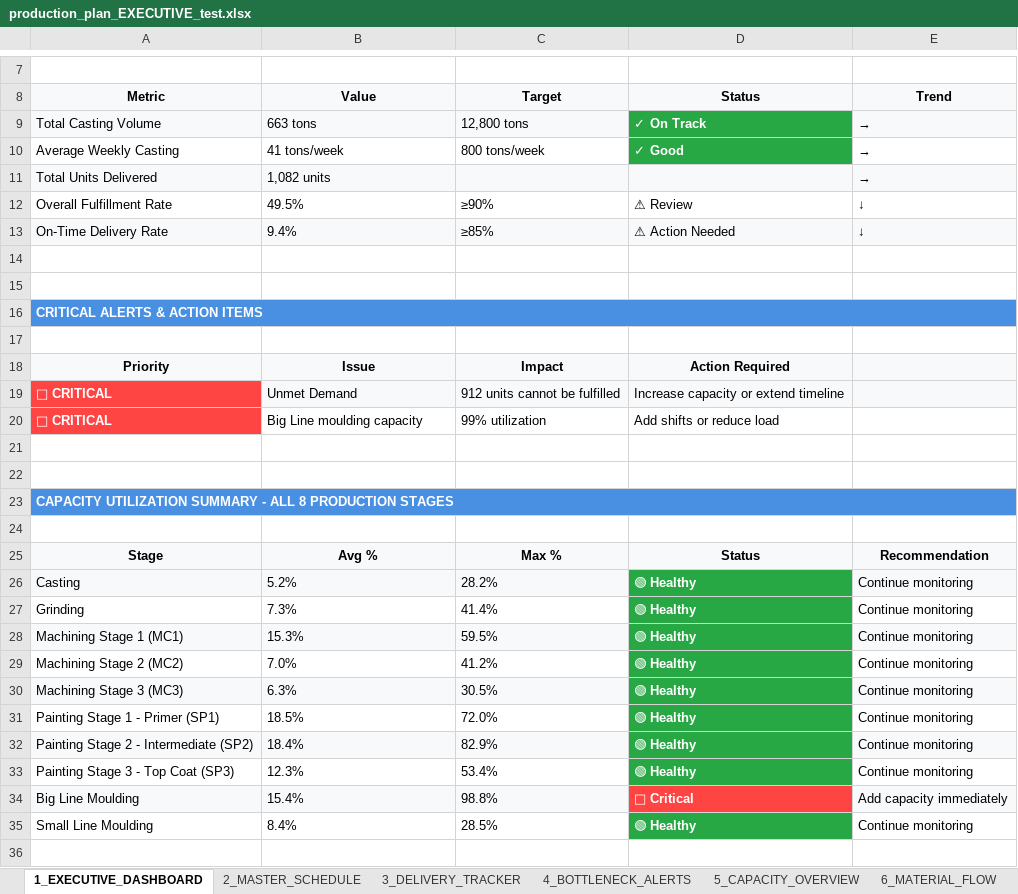
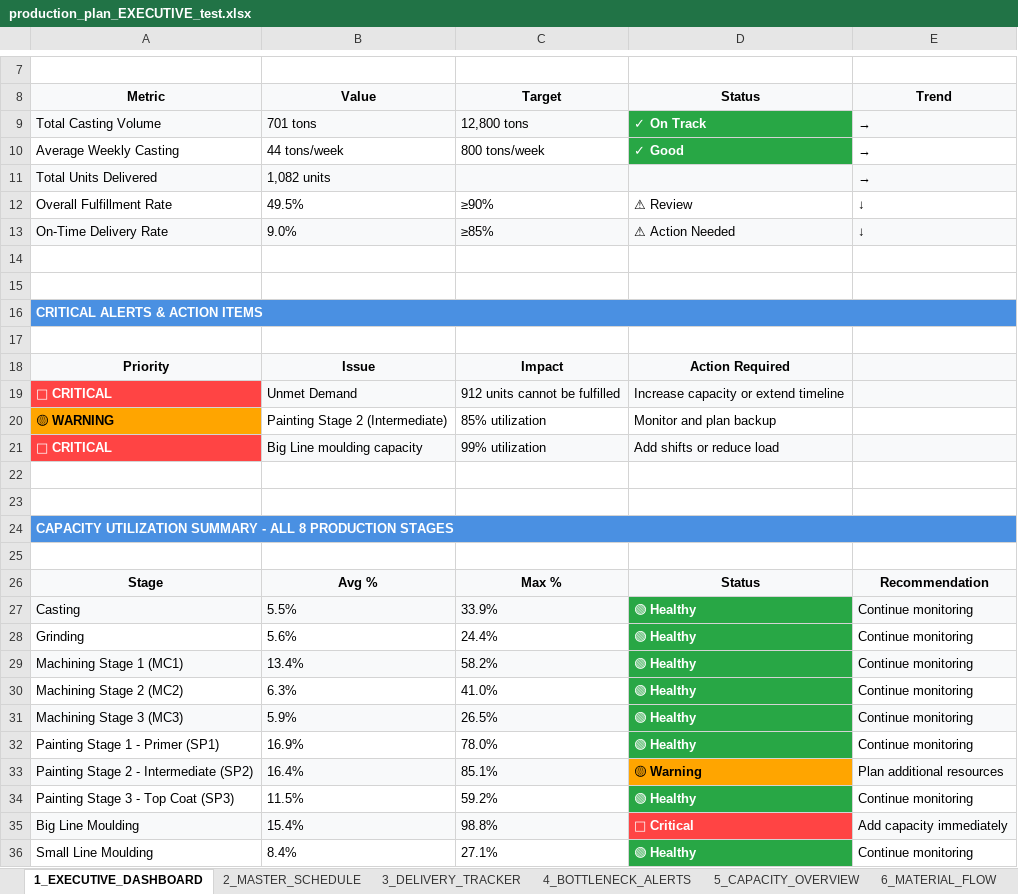
Before and after one commit to Monishkumarvr/PP-C, an Excel workbook: production_plan_EXECUTIVE_test.xlsx, sheet 1_EXECUTIVE_DASHBOARD, drawn as a sheet; only a part is shown, gaps mark what is left out; values as stored, in another font and other column widths than the file's, no borders; addresses are those after the commit; the diff names each change by its address in the sheet, - before the commit and + after, or states it on an @@ line.

```diff
--- a/production_plan_EXECUTIVE_test.xlsx (sheet 1_EXECUTIVE_DASHBOARD)
+++ b/production_plan_EXECUTIVE_test.xlsx (sheet 1_EXECUTIVE_DASHBOARD)
-B9 (Value): 663 tons
+B9 (Value): 701 tons
-B10 (Value): 41 tons/week
+B10 (Value): 44 tons/week
-B13 (Value): 9.4%
+B13 (Value): 9.0%
+row 20: 🟡 WARNING | Painting Stage 2 (Intermediate) | 85% utilization | Monitor and plan backup
-B21:E21 fill: none
+B21:E21 fill: #F8F9FA
-B27 (Value): 5.2%
+B27 (Value): 5.5%
-C27 (Target): 28.2%
+C27 (Target): 33.9%
-B28 (Value): 7.3%
+B28 (Value): 5.6%
-C28 (Target): 41.4%
+C28 (Target): 24.4%
-B29 (Value): 15.3%
+B29 (Value): 13.4%
-C29 (Target): 59.5%
+C29 (Target): 58.2%
-B30 (Value): 7.0%
+B30 (Value): 6.3%
-C30 (Target): 41.2%
+C30 (Target): 41.0%
-B31 (Value): 6.3%
+B31 (Value): 5.9%
-C31 (Target): 30.5%
+C31 (Target): 26.5%
-B32 (Value): 18.5%
+B32 (Value): 16.9%
-C32 (Target): 72.0%
+C32 (Target): 78.0%
-B33 (Value): 18.4%
+B33 (Value): 16.4%
-C33 (Target): 82.9%
+C33 (Target): 85.1%
-D33 (Status): 🟢 Healthy
+D33 (Status): 🟡 Warning
@@ D33 fill: #28A745 → #FFA500, text colour: #FFFFFF → black @@
-E33 (Trend): Continue monitoring
+E33 (Trend): Plan additional resources
-B34 (Value): 12.3%
+B34 (Value): 11.5%
-C34 (Target): 53.4%
+C34 (Target): 59.2%
-C36 (Target): 28.5%
+C36 (Target): 27.1%
```
Also changed, not shown: sheet 8_PART_DAILY_SCHEDULE, sheet 7_DAILY_SCHEDULE, sheet 3_DELIVERY_TRACKER, sheet 6_MATERIAL_FLOW, sheet 2_MASTER_SCHEDULE, sheet 5_CAPACITY_OVERVIEW, 1 more sheet, production_plan_COMPREHENSIVE_test.xlsx, 2 other files.
